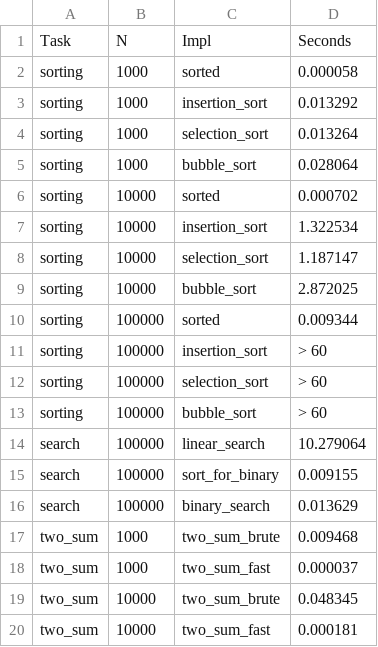
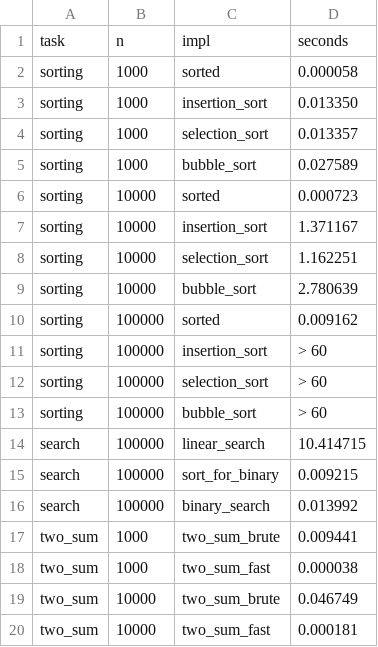
Before and after one commit to genuine1337/python_labs, a CSV file: data/lab07/bench.csv, drawn as a sheet.

```diff
--- a/data/lab07/bench.csv
+++ b/data/lab07/bench.csv
@@ -1,11 +1,11 @@
-Task,N,Impl,Seconds
+task,n,impl,seconds
 sorting,1000,sorted,0.000058
-sorting,1000,insertion_sort,0.013292
-sorting,1000,selection_sort,0.013264
-sorting,1000,bubble_sort,0.028064
-sorting,10000,sorted,0.000702
-sorting,10000,insertion_sort,1.322534
-sorting,10000,selection_sort,1.187147
-sorting,10000,bubble_sort,2.872025
-sorting,100000,sorted,0.009344
+sorting,1000,insertion_sort,0.013350
+sorting,1000,selection_sort,0.013357
+sorting,1000,bubble_sort,0.027589
+sorting,10000,sorted,0.000723
+sorting,10000,insertion_sort,1.371167
+sorting,10000,selection_sort,1.162251
+sorting,10000,bubble_sort,2.780639
+sorting,100000,sorted,0.009162
 sorting,100000,insertion_sort,> 60
@@ -13,8 +13,8 @@ sorting,100000,selection_sort,> 60
 sorting,100000,bubble_sort,> 60
-search,100000,linear_search,10.279064
-search,100000,sort_for_binary,0.009155
-search,100000,binary_search,0.013629
-two_sum,1000,two_sum_brute,0.009468
-two_sum,1000,two_sum_fast,0.000037
-two_sum,10000,two_sum_brute,0.048345
+search,100000,linear_search,10.414715
+search,100000,sort_for_binary,0.009215
+search,100000,binary_search,0.013992
+two_sum,1000,two_sum_brute,0.009441
+two_sum,1000,two_sum_fast,0.000038
+two_sum,10000,two_sum_brute,0.046749
 two_sum,10000,two_sum_fast,0.000181
```
Also changed, not shown: 4 other files.
